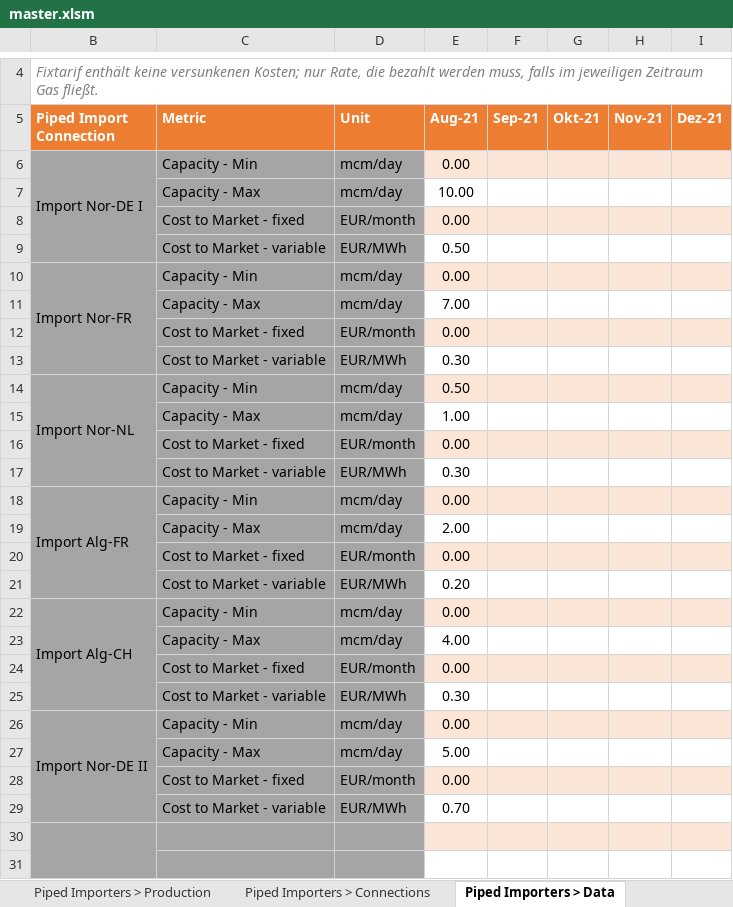
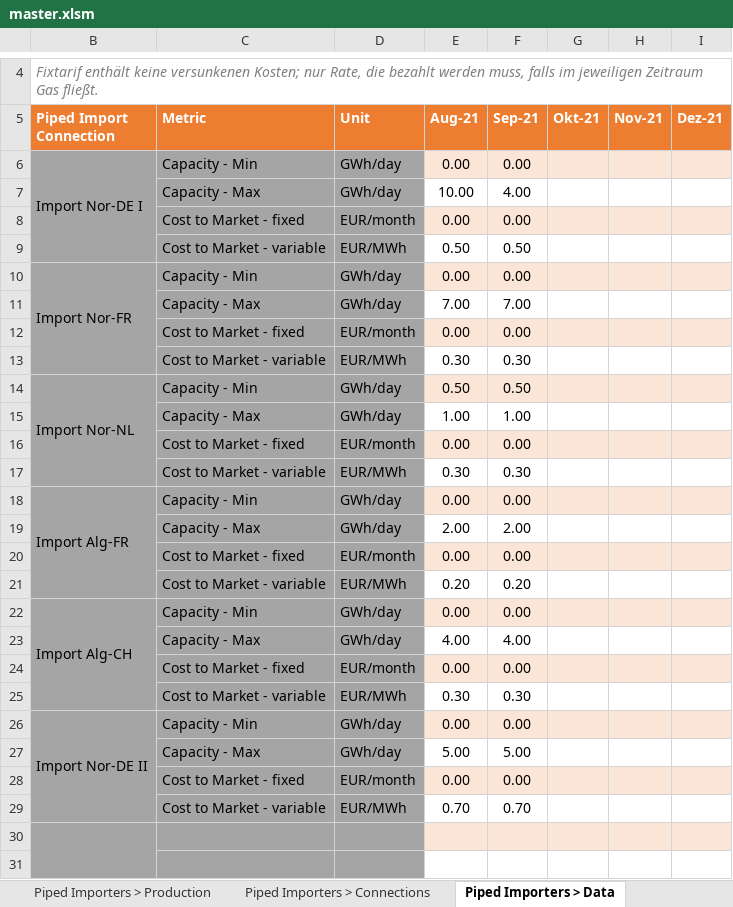
Before and after one commit to freichel/gasmarketmodel, an Excel workbook: gasmarketmodel/data/scenarios/master.xlsm, sheet Piped Importers > Data, drawn as a sheet; only a part is shown, gaps mark what is left out; values as stored, in another font and other column widths than the file's, no borders; conditional formats not drawn; the diff names each change by its address in the sheet, - before the commit and + after, or states it on an @@ line.

```diff
--- a/gasmarketmodel/data/scenarios/master.xlsm (sheet Piped Importers > Data)
+++ b/gasmarketmodel/data/scenarios/master.xlsm (sheet Piped Importers > Data)
-D6:D7 (Unit): mcm/day
+D6:D7 (Unit): GWh/day
-F6 (Sep-21): (empty)
+F6 (Sep-21): 0.00
-F7 (Sep-21): (empty)
+F7 (Sep-21): 4.00
-F8 (Sep-21): (empty)
+F8 (Sep-21): 0.00
-F9 (Sep-21): (empty)
+F9 (Sep-21): 0.50
-D10:D11 (Unit): mcm/day
+D10:D11 (Unit): GWh/day
-F10 (Sep-21): (empty)
+F10 (Sep-21): 0.00
-F11 (Sep-21): (empty)
+F11 (Sep-21): 7.00
-F12 (Sep-21): (empty)
+F12 (Sep-21): 0.00
-F13 (Sep-21): (empty)
+F13 (Sep-21): 0.30
-D14:D15 (Unit): mcm/day
+D14:D15 (Unit): GWh/day
-F14 (Sep-21): (empty)
+F14 (Sep-21): 0.50
-F15 (Sep-21): (empty)
+F15 (Sep-21): 1.00
-F16 (Sep-21): (empty)
+F16 (Sep-21): 0.00
-F17 (Sep-21): (empty)
+F17 (Sep-21): 0.30
-D18:D19 (Unit): mcm/day
+D18:D19 (Unit): GWh/day
-F18 (Sep-21): (empty)
+F18 (Sep-21): 0.00
-F19 (Sep-21): (empty)
+F19 (Sep-21): 2.00
-F20 (Sep-21): (empty)
+F20 (Sep-21): 0.00
-F21 (Sep-21): (empty)
+F21 (Sep-21): 0.20
-D22:D23 (Unit): mcm/day
+D22:D23 (Unit): GWh/day
-F22 (Sep-21): (empty)
+F22 (Sep-21): 0.00
-F23 (Sep-21): (empty)
+F23 (Sep-21): 4.00
-F24 (Sep-21): (empty)
+F24 (Sep-21): 0.00
-F25 (Sep-21): (empty)
+F25 (Sep-21): 0.30
-D26:D27 (Unit): mcm/day
+D26:D27 (Unit): GWh/day
-F26 (Sep-21): (empty)
+F26 (Sep-21): 0.00
-F27 (Sep-21): (empty)
+F27 (Sep-21): 5.00
-F28 (Sep-21): (empty)
+F28 (Sep-21): 0.00
-F29 (Sep-21): (empty)
+F29 (Sep-21): 0.70
```
Also changed, not shown: sheet Connections > Data, sheet LNG > Price Curve, sheet Storage > Index, sheet LNG Importers > Data, sheet Piped Exporters > Connections, sheet Storage > Target Balance, 9 more sheets, other sheet tabs, formulas that keep their value, hidden cells, charts or pictures, gasmarketmodel/data/outputs/Master.xlsx, gasmarketmodel/data/outputs/template - Kopie.xlsx, 27 other files.
